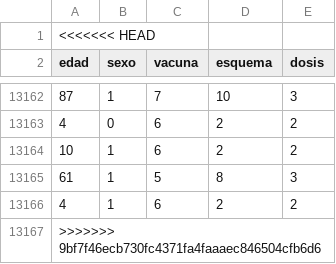
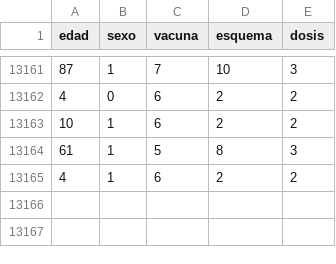
Before and after one commit to sirdio/integrador_ia, a CSV file: vacuna_dataset1.csv, drawn as a sheet; only a part is shown, gaps mark what is left out; the diff names each change by its address in the sheet, - before the commit and + after, or states it on an @@ line.

Commit message:
Update vacuna_dataset1.csv

```diff
--- a/vacuna_dataset1.csv
+++ b/vacuna_dataset1.csv
-row 1: <<<<<<< HEAD
-row 13167: >>>>>>> 9bf7f46ecb730fc4371fa4faaaec846504cfb6d6
```
